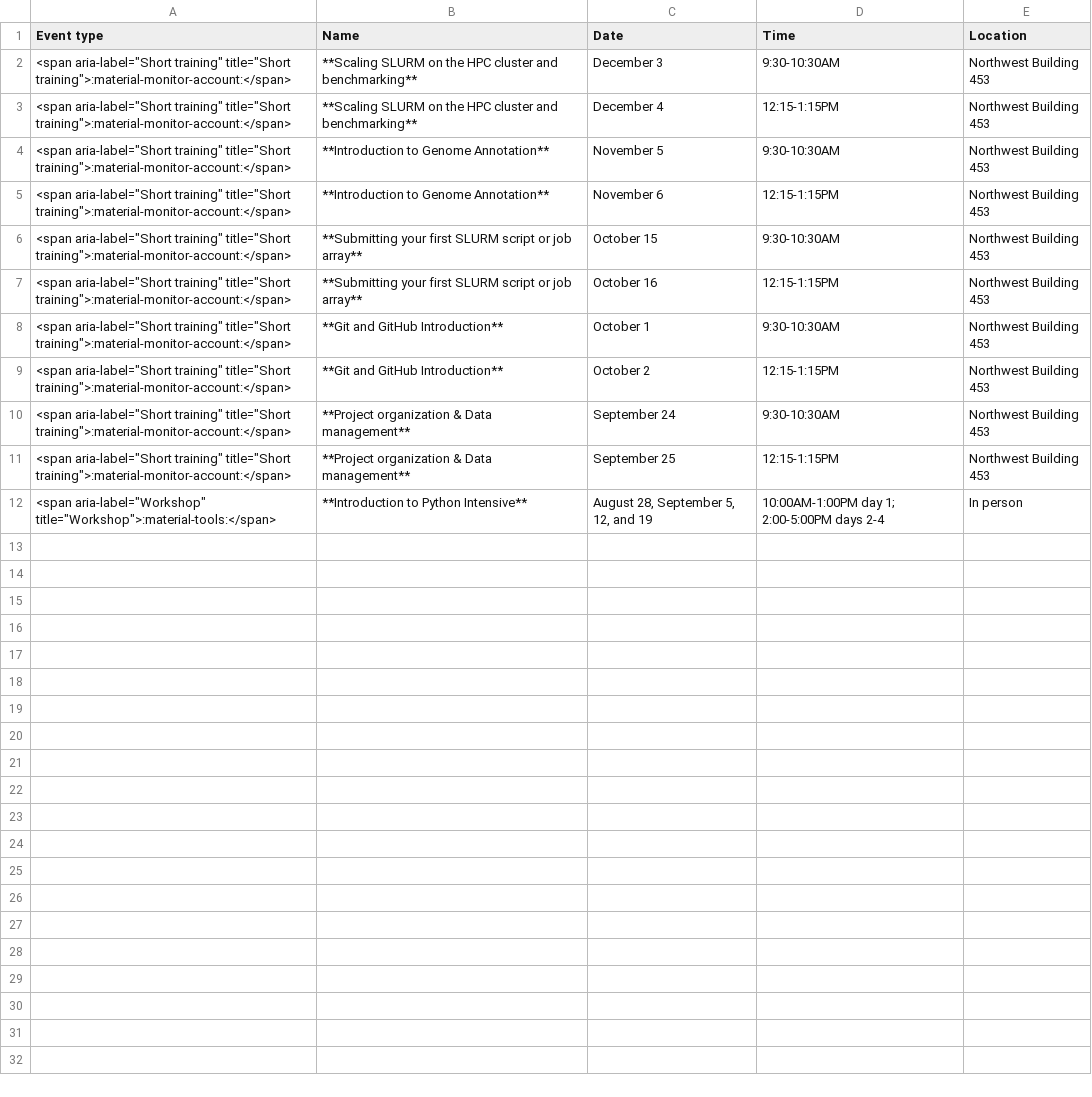
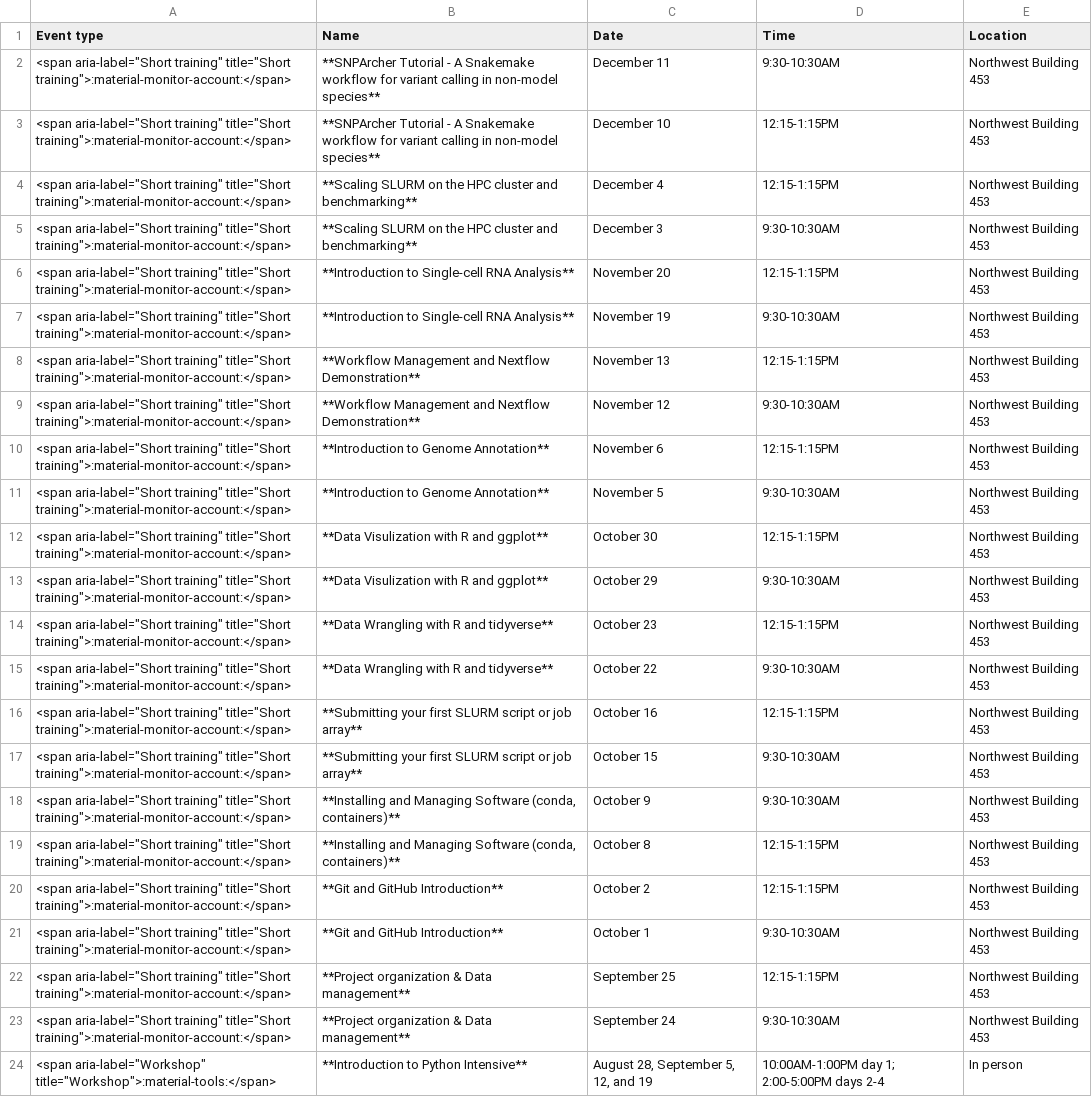
Before and after one commit to harvardinformatics/informatics-website, a CSV file: data/previous-events/2024-events.csv, drawn as a sheet.

Commit message:
updating snparcher slides, events page, and fixing some links

```diff
--- a/data/previous-events/2024-events.csv
+++ b/data/previous-events/2024-events.csv
@@ -1,12 +1,24 @@
 Event type,Name,Date,Time,Location
+<span aria-label="Short training" title="Short training">:material-monitor-account:</span>,**SNPArcher Tutorial - A Snakemake workflow for variant calling in non-model species**,December 11,9:30-10:30AM,Northwest Building 453
+<span aria-label="Short training" title="Short training">:material-monitor-account:</span>,**SNPArcher Tutorial - A Snakemake workflow for variant calling in non-model species**,December 10,12:15-1:15PM,Northwest Building 453
+<span aria-label="Short training" title="Short training">:material-monitor-account:</span>,**Scaling SLURM on the HPC cluster and benchmarking**,December 4,12:15-1:15PM,Northwest Building 453
 <span aria-label="Short training" title="Short training">:material-monitor-account:</span>,**Scaling SLURM on the HPC cluster and benchmarking**,December 3,9:30-10:30AM,Northwest Building 453
-<span aria-label="Short training" title="Short training">:material-monitor-account:</span>,**Scaling SLURM on the HPC cluster and benchmarking**,December 4,12:15-1:15PM,Northwest Building 453
+<span aria-label="Short training" title="Short training">:material-monitor-account:</span>,**Introduction to Single-cell RNA Analysis**,November 20,12:15-1:15PM,Northwest Building 453
+<span aria-label="Short training" title="Short training">:material-monitor-account:</span>,**Introduction to Single-cell RNA Analysis**,November 19,9:30-10:30AM,Northwest Building 453
+<span aria-label="Short training" title="Short training">:material-monitor-account:</span>,**Workflow Management and Nextflow Demonstration**,November 13,12:15-1:15PM,Northwest Building 453
+<span aria-label="Short training" title="Short training">:material-monitor-account:</span>,**Workflow Management and Nextflow Demonstration**,November 12,9:30-10:30AM,Northwest Building 453
+<span aria-label="Short training" title="Short training">:material-monitor-account:</span>,**Introduction to Genome Annotation**,November 6,12:15-1:15PM,Northwest Building 453
 <span aria-label="Short training" title="Short training">:material-monitor-account:</span>,**Introduction to Genome Annotation**,November 5,9:30-10:30AM,Northwest Building 453
-<span aria-label="Short training" title="Short training">:material-monitor-account:</span>,**Introduction to Genome Annotation**,November 6,12:15-1:15PM,Northwest Building 453
+<span aria-label="Short training" title="Short training">:material-monitor-account:</span>,**Data Visulization with R and ggplot**,October 30,12:15-1:15PM,Northwest Building 453
+<span aria-label="Short training" title="Short training">:material-monitor-account:</span>,**Data Visulization with R and ggplot**,October 29,9:30-10:30AM,Northwest Building 453
+<span aria-label="Short training" title="Short training">:material-monitor-account:</span>,**Data Wrangling with R and tidyverse**,October 23,12:15-1:15PM,Northwest Building 453
+<span aria-label="Short training" title="Short training">:material-monitor-account:</span>,**Data Wrangling with R and tidyverse**,October 22,9:30-10:30AM,Northwest Building 453
+<span aria-label="Short training" title="Short training">:material-monitor-account:</span>,**Submitting your first SLURM script or job array**,October 16,12:15-1:15PM,Northwest Building 453
 <span aria-label="Short training" title="Short training">:material-monitor-account:</span>,**Submitting your first SLURM script or job array**,October 15,9:30-10:30AM,Northwest Building 453
-<span aria-label="Short training" title="Short training">:material-monitor-account:</span>,**Submitting your first SLURM script or job array**,October 16,12:15-1:15PM,Northwest Building 453
+<span aria-label="Short training" title="Short training">:material-monitor-account:</span>,"**Installing and Managing Software (conda, containers)**",October 9,9:30-10:30AM,Northwest Building 453
+<span aria-label="Short training" title="Short training">:material-monitor-account:</span>,"**Installing and Managing Software (conda, containers)**",October 8,12:15-1:15PM,Northwest Building 453
+<span aria-label="Short training" title="Short training">:material-monitor-account:</span>,**Git and GitHub Introduction**,October 2,12:15-1:15PM,Northwest Building 453
 <span aria-label="Short training" title="Short training">:material-monitor-account:</span>,**Git and GitHub Introduction**,October 1,9:30-10:30AM,Northwest Building 453
-<span aria-label="Short training" title="Short training">:material-monitor-account:</span>,**Git and GitHub Introduction**,October 2,12:15-1:15PM,Northwest Building 453
+<span aria-label="Short training" title="Short training">:material-monitor-account:</span>,**Project organization & Data management**,September 25,12:15-1:15PM,Northwest Building 453
 <span aria-label="Short training" title="Short training">:material-monitor-account:</span>,**Project organization & Data management**,September 24,9:30-10:30AM,Northwest Building 453
-<span aria-label="Short training" title="Short training">:material-monitor-account:</span>,**Project organization & Data management**,September 25,12:15-1:15PM,Northwest Building 453
 <span aria-label="Workshop" title="Workshop">:material-tools:</span>,**Introduction to Python Intensive**,"August 28, September 5, 12, and 19",10:00AM-1:00PM day 1; 2:00-5:00PM days 2-4,In person
```
Also changed, not shown: data/previous-events/2025-events.csv, 3 other files.
